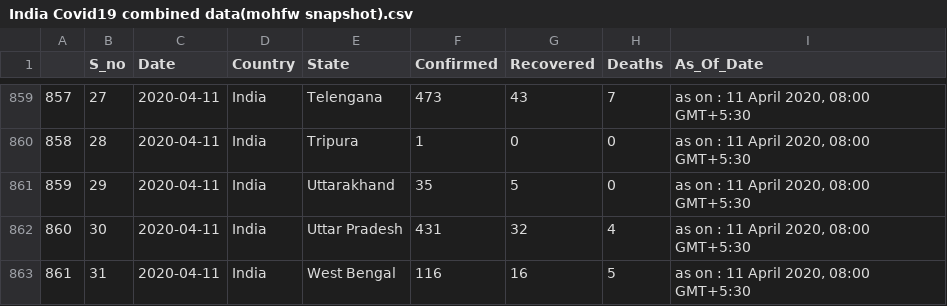
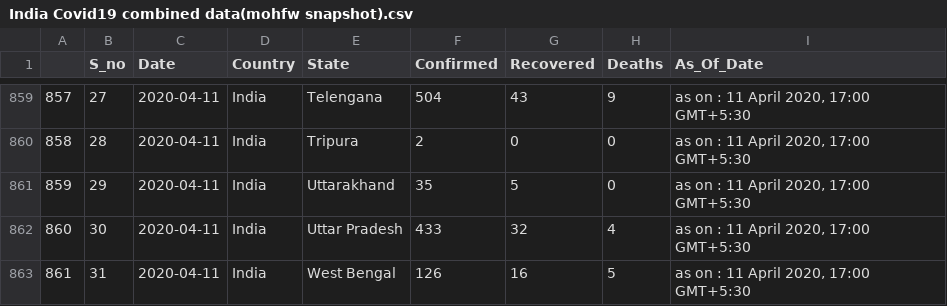
Before and after one commit to rohit-a/covid-19, a CSV file: India Covid19 combined data(mohfw snapshot).csv, drawn as a sheet; only a part is shown, gaps mark what is left out; the diff covers the shown part only.

```diff
--- a/India Covid19 combined data(mohfw snapshot).csv
+++ b/India Covid19 combined data(mohfw snapshot).csv
@@ -859,5 +859,5 @@
-857,27,2020-04-11,India,Telengana,473,43,7,"as on : 11 April 2020, 08:00 GMT+5:30"
-858,28,2020-04-11,India,Tripura,1,0,0,"as on : 11 April 2020, 08:00 GMT+5:30"
-859,29,2020-04-11,India,Uttarakhand,35,5,0,"as on : 11 April 2020, 08:00 GMT+5:30"
-860,30,2020-04-11,India,Uttar Pradesh,431,32,4,"as on : 11 April 2020, 08:00 GMT+5:30"
-861,31,2020-04-11,India,West Bengal,116,16,5,"as on : 11 April 2020, 08:00 GMT+5:30"
+857,27,2020-04-11,India,Telengana,504,43,9,"as on : 11 April 2020, 17:00 GMT+5:30"
+858,28,2020-04-11,India,Tripura,2,0,0,"as on : 11 April 2020, 17:00 GMT+5:30"
+859,29,2020-04-11,India,Uttarakhand,35,5,0,"as on : 11 April 2020, 17:00 GMT+5:30"
+860,30,2020-04-11,India,Uttar Pradesh,433,32,4,"as on : 11 April 2020, 17:00 GMT+5:30"
+861,31,2020-04-11,India,West Bengal,126,16,5,"as on : 11 April 2020, 17:00 GMT+5:30"
```
Also changed, not shown: 38 edited cells elsewhere in this file.
